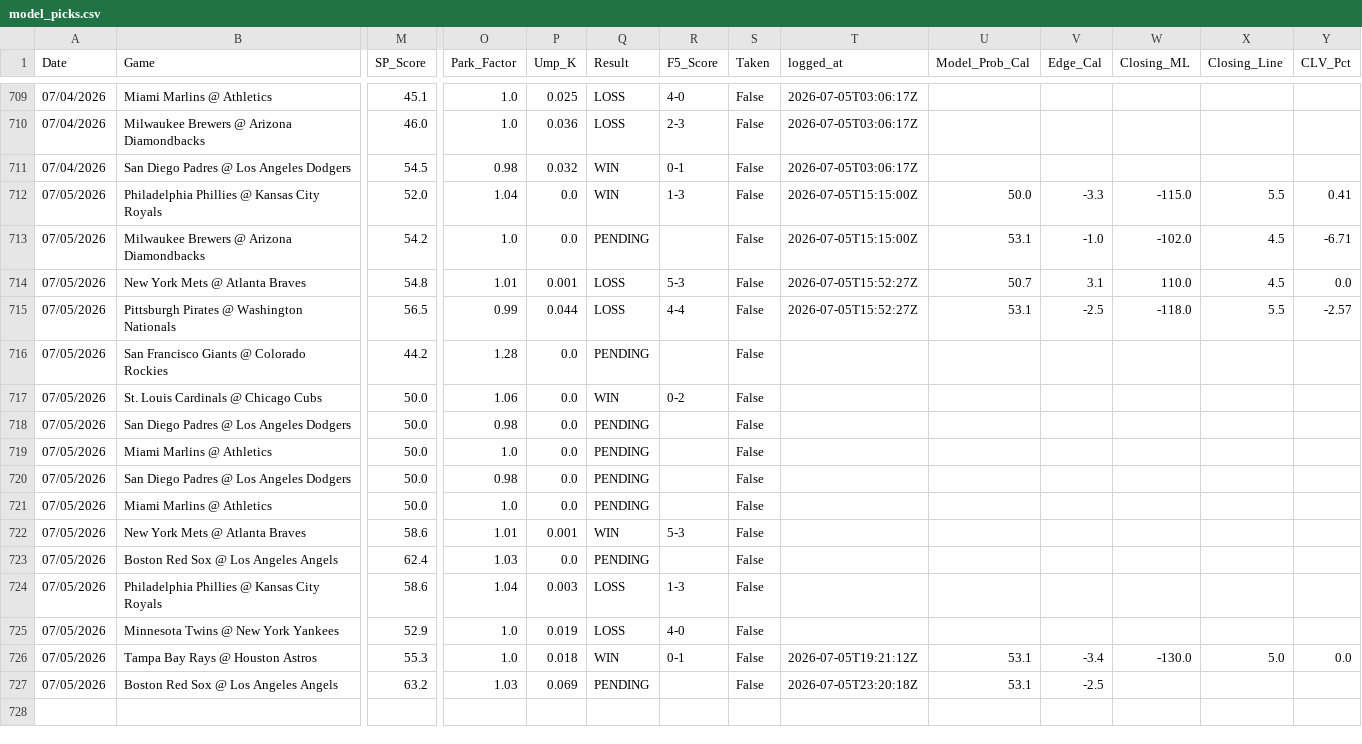
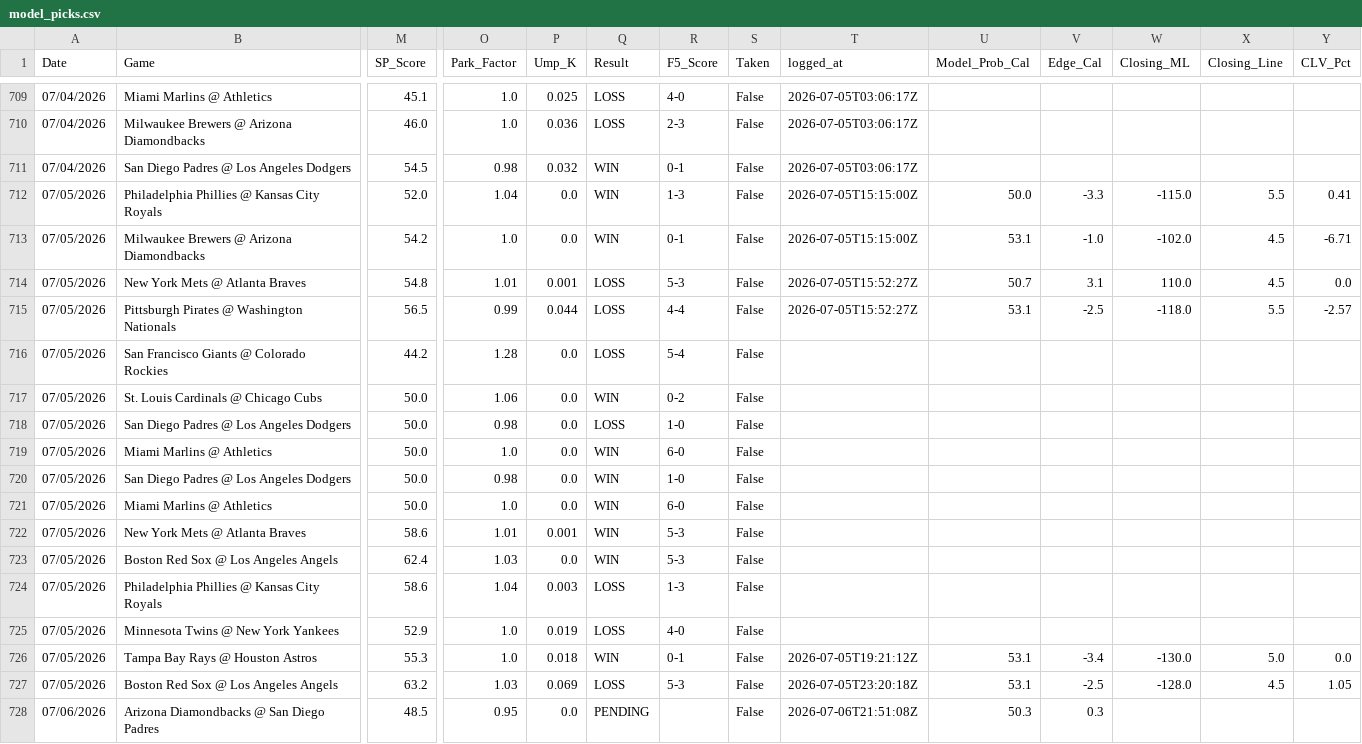
Before and after one commit to reesesetzer-pro/mlb-f5-model, a CSV file: model_picks.csv, drawn as a sheet; only a part is shown, gaps mark what is left out; rows hold the shown columns only; the diff names each change by its address in the sheet, - before the commit and + after, or states it on an @@ line.

Commit message:
picks: sync 2026-07-06

```diff
--- a/model_picks.csv
+++ b/model_picks.csv
-Q713 (Result): PENDING
+Q713 (Result): WIN
-R713 (F5_Score): (empty)
+R713 (F5_Score): 0-1
-Q716 (Result): PENDING
+Q716 (Result): LOSS
-R716 (F5_Score): (empty)
+R716 (F5_Score): 5-4
-Q718 (Result): PENDING
+Q718 (Result): LOSS
-R718 (F5_Score): (empty)
+R718 (F5_Score): 1-0
-Q719:Q721 (Result): PENDING
+Q719:Q721 (Result): WIN
-R719 (F5_Score): (empty)
+R719 (F5_Score): 6-0
-R720 (F5_Score): (empty)
+R720 (F5_Score): 1-0
-R721 (F5_Score): (empty)
+R721 (F5_Score): 6-0
-Q723 (Result): PENDING
+Q723 (Result): WIN
-R723 (F5_Score): (empty)
+R723 (F5_Score): 5-3
-Q727 (Result): PENDING
+Q727 (Result): LOSS
-R727 (F5_Score): (empty)
+R727 (F5_Score): 5-3
-W727 (Closing_ML): (empty)
+W727 (Closing_ML): -128.0
-X727 (Closing_Line): (empty)
+X727 (Closing_Line): 4.5
-Y727 (CLV_Pct): (empty)
+Y727 (CLV_Pct): 1.05
+row 728: 07/06/2026 | Arizona Diamondbacks @ San Diego Padres | 48.5 | 0.95 | 0.0 | PENDING |  | False | 2026-07-06T21:51:08Z | 50.3 | 0.3
```
